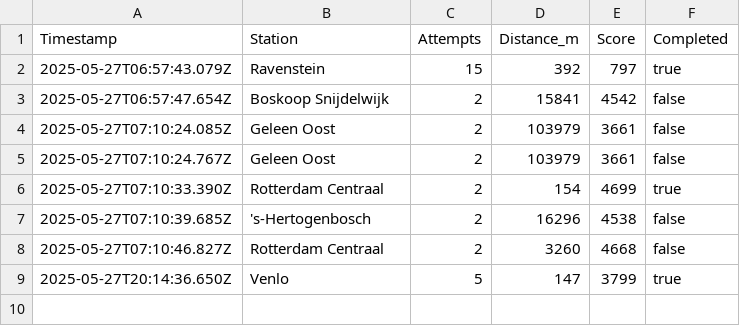
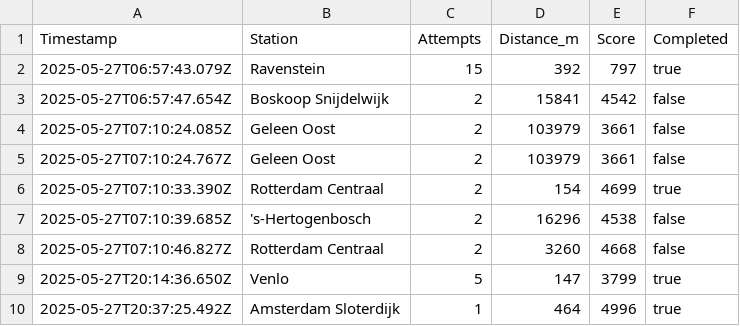
Before and after one commit to vdveen/ovguesser, a CSV file: game_results.csv, drawn as a sheet.

```diff
--- a/game_results.csv
+++ b/game_results.csv
@@ -9 +9,2 @@ Timestamp,Station,Attempts,Distance_m,Score,Completed
 2025-05-27T20:14:36.650Z,"Venlo",5,147,3799,true
+2025-05-27T20:37:25.492Z,"Amsterdam Sloterdijk",1,464,4996,true
```
